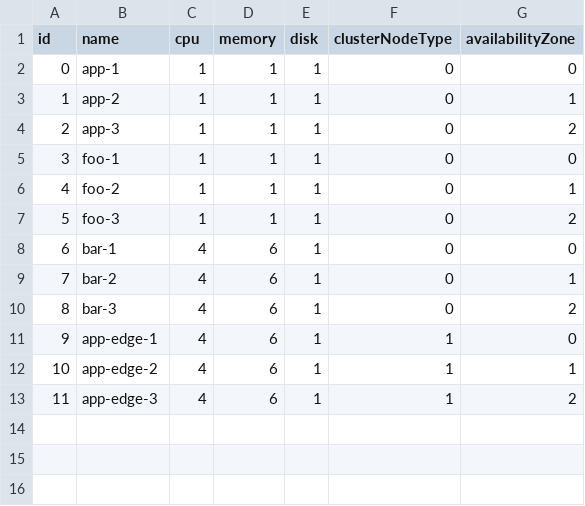
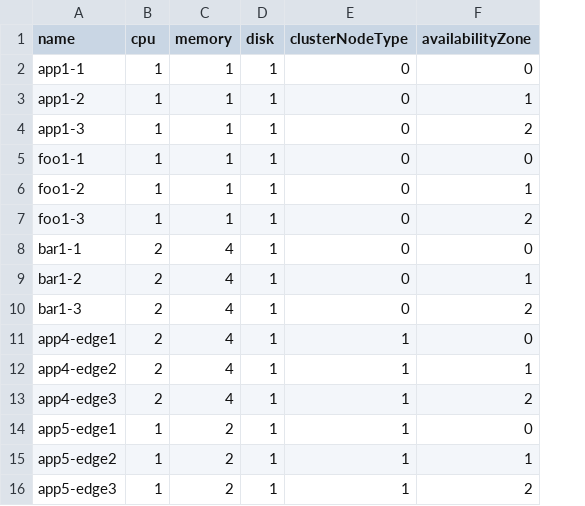
Before and after one commit to aparnachaudhary/cluster-capacity-planner, a CSV file: src/main/resources/data/processes/processes-small.csv, drawn as a sheet; removed rows and columns are numbered as before the commit, all else as after; the diff names each change by its address in the sheet, - before the commit and + after, or states it on an @@ line.

Commit message:
Removed id from data import

```diff
--- a/src/main/resources/data/processes/processes-small.csv
+++ b/src/main/resources/data/processes/processes-small.csv
-column A (id), rows 2-13: 0 | 1 | 2 | 3 | 4 | 5 | 6 | 7 | 8 | 9 | 10 | 11
-A2 (name): app-1
+A2 (name): app1-1
-A3 (name): app-2
+A3 (name): app1-2
-A4 (name): app-3
+A4 (name): app1-3
-A5 (name): foo-1
+A5 (name): foo1-1
-A6 (name): foo-2
+A6 (name): foo1-2
-A7 (name): foo-3
+A7 (name): foo1-3
-A8 (name): bar-1
+A8 (name): bar1-1
-B8:B13 (cpu): 4
+B8:B13 (cpu): 2
-C8:C13 (memory): 6
+C8:C13 (memory): 4
-A9 (name): bar-2
+A9 (name): bar1-2
-A10 (name): bar-3
+A10 (name): bar1-3
-A11 (name): app-edge-1
+A11 (name): app4-edge1
-A12 (name): app-edge-2
+A12 (name): app4-edge2
-A13 (name): app-edge-3
+A13 (name): app4-edge3
+row 14: app5-edge1 | 1 | 2 | 1 | 1 | 0
+row 15: app5-edge2 | 1 | 2 | 1 | 1 | 1
+row 16: app5-edge3 | 1 | 2 | 1 | 1 | 2
```
Also changed, not shown: src/main/resources/data/clusterNodes/clusterNodes-small.csv, 7 other files.
